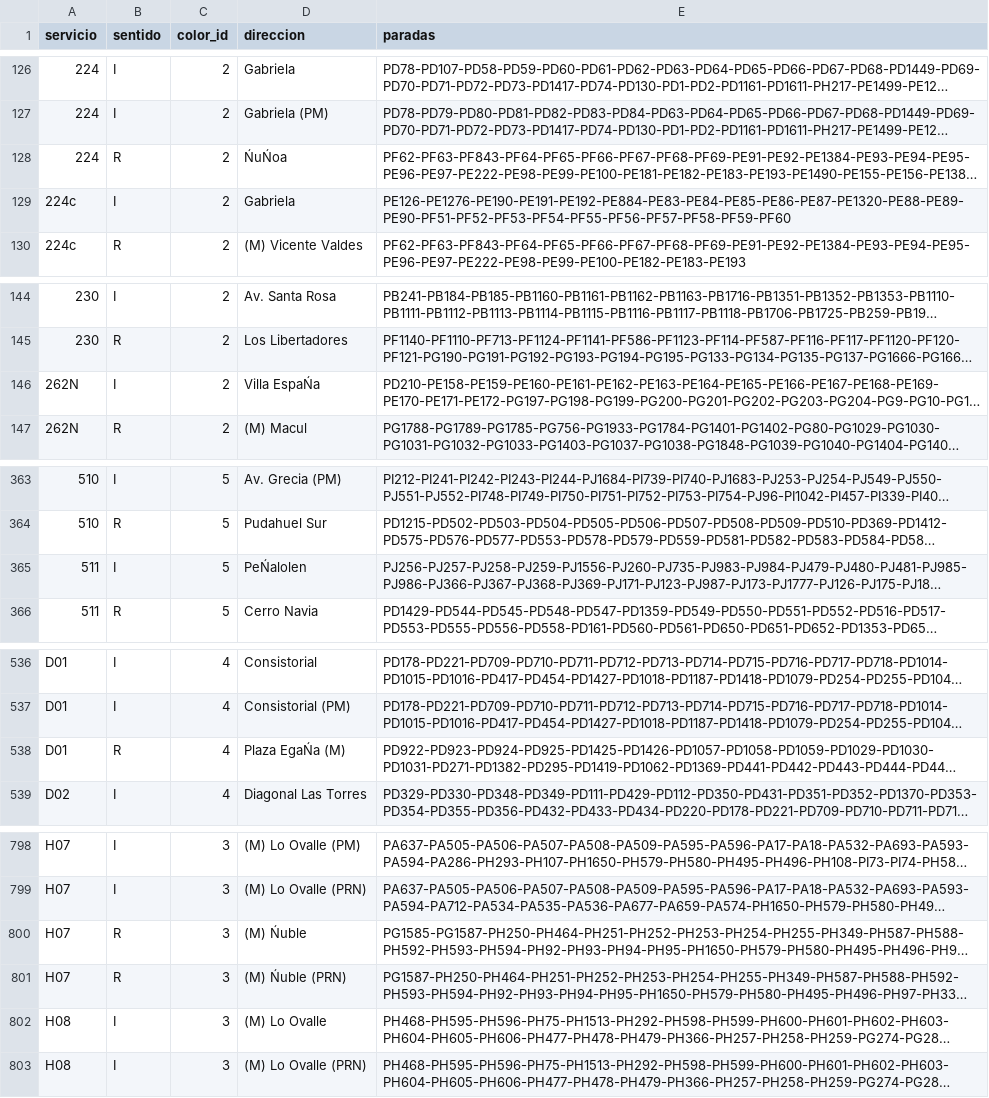
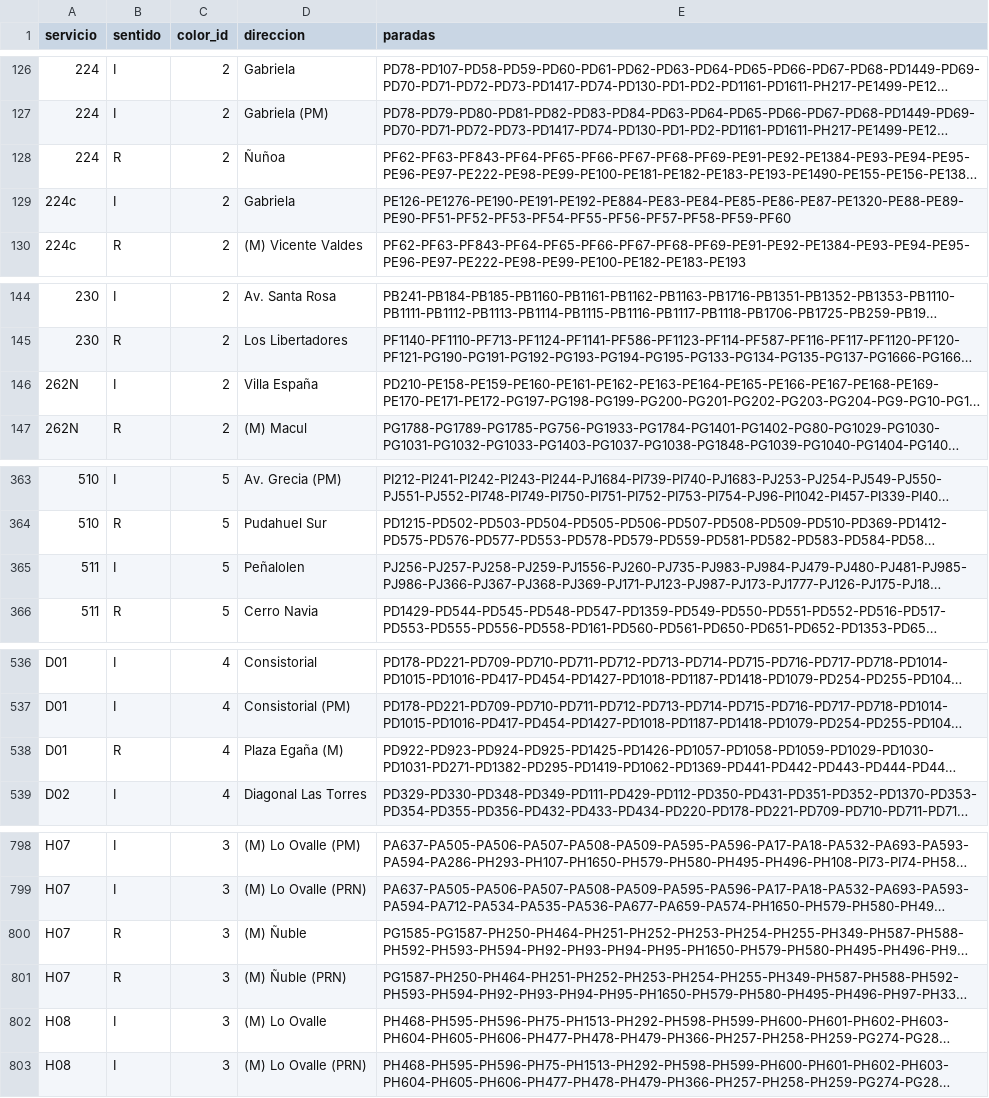
Before and after one commit to InspectorIncognito/pre-inspector, a CSV file: data/Android_busstops_sequences_dtpmv0.3.csv, drawn as a sheet; only a part is shown, gaps mark what is left out; long unchanged cells end in …; the diff covers the shown part only; the diff names each change by its address in the sheet, - before the commit and + after, or states it on an @@ line.

```diff
--- a/data/Android_busstops_sequences_dtpmv0.3.csv
+++ b/data/Android_busstops_sequences_dtpmv0.3.csv
-D128 (direccion): ŃuŃoa
+D128 (direccion): Ñuñoa
-D146 (direccion): Villa EspaŃa
+D146 (direccion): Villa España
-D365 (direccion): PeŃalolen
+D365 (direccion): Peñalolen
-D538 (direccion): Plaza EgaŃa (M)
+D538 (direccion): Plaza Egaña (M)
-D800 (direccion): (M) Ńuble
+D800 (direccion): (M) Ñuble
-D801 (direccion): (M) Ńuble (PRN)
+D801 (direccion): (M) Ñuble (PRN)
```
Also changed, not shown: 13 edited cells elsewhere in this file.
